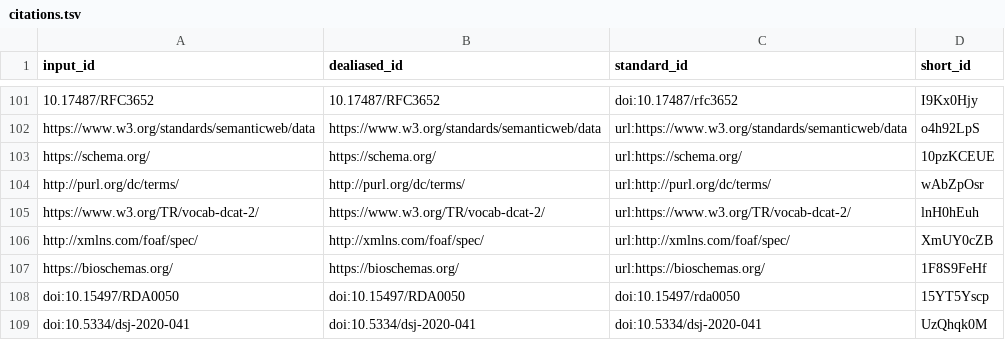
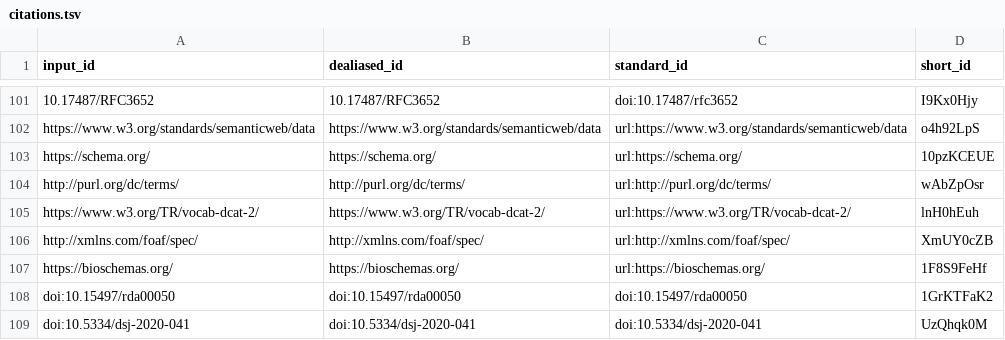
Before and after one commit to stain/2022-fdo-paper, a TSV file: citations.tsv, drawn as a sheet; only a part is shown, gaps mark what is left out.

Commit message:
table table [ci skip]
This build is based on
https://github.com/stain/2022-fdo-paper/commit/1b1bf51908f49ac6bbfea5265f7ec0582241a57c.

This commit was created by the following CI build and job:
https://github.com/stain/2022-fdo-paper/commit/1b1bf51908f49ac6bbfea5265f7ec0582241a57c/checks
https://github.com/stain/2022-fdo-paper/actions/runs/2390265370

```diff
--- a/citations.tsv
+++ b/citations.tsv
@@ -107,3 +107,3 @@ http://xmlns.com/foaf/spec/	http://xmlns.com/foaf/spec/	url:http://xmlns.com/foa
 https://bioschemas.org/	https://bioschemas.org/	url:https://bioschemas.org/	1F8S9FeHf
-doi:10.15497/RDA0050	doi:10.15497/RDA0050	doi:10.15497/rda0050	15YT5Yscp
+doi:10.15497/rda00050	doi:10.15497/rda00050	doi:10.15497/rda00050	1GrKTFaK2
 doi:10.5334/dsj-2020-041	doi:10.5334/dsj-2020-041	doi:10.5334/dsj-2020-041	UzQhqk0M
```
Also changed, not shown: 7 other files.
